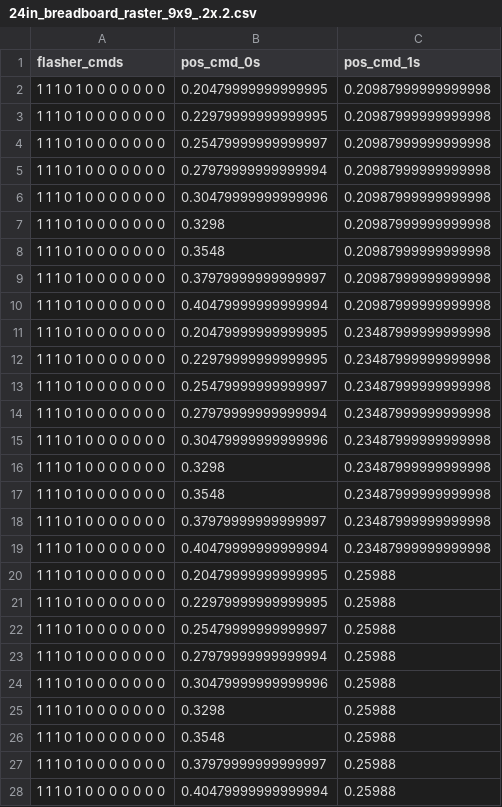
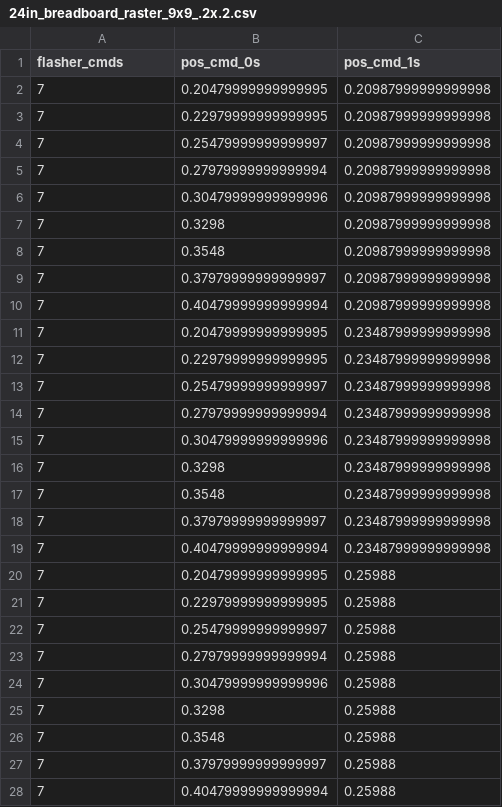
Before and after one commit to evanmayer/hotspot, a CSV file: data/input/profiles/24in_breadboard_raster_9x9_.2x.2.csv, drawn as a sheet; only a part is shown; the diff covers the shown part only.

```diff
--- a/data/input/profiles/24in_breadboard_raster_9x9_.2x.2.csv
+++ b/data/input/profiles/24in_breadboard_raster_9x9_.2x.2.csv
@@ -1,28 +1,28 @@
 flasher_cmds,pos_cmd_0s,pos_cmd_1s
-1 1 1 0 1 0 0 0 0 0 0 0,0.20479999999999995,0.20987999999999998
-1 1 1 0 1 0 0 0 0 0 0 0,0.22979999999999995,0.20987999999999998
-1 1 1 0 1 0 0 0 0 0 0 0,0.25479999999999997,0.20987999999999998
-1 1 1 0 1 0 0 0 0 0 0 0,0.27979999999999994,0.20987999999999998
-1 1 1 0 1 0 0 0 0 0 0 0,0.30479999999999996,0.20987999999999998
-1 1 1 0 1 0 0 0 0 0 0 0,0.3298,0.20987999999999998
-1 1 1 0 1 0 0 0 0 0 0 0,0.3548,0.20987999999999998
-1 1 1 0 1 0 0 0 0 0 0 0,0.37979999999999997,0.20987999999999998
-1 1 1 0 1 0 0 0 0 0 0 0,0.40479999999999994,0.20987999999999998
-1 1 1 0 1 0 0 0 0 0 0 0,0.20479999999999995,0.23487999999999998
-1 1 1 0 1 0 0 0 0 0 0 0,0.22979999999999995,0.23487999999999998
-1 1 1 0 1 0 0 0 0 0 0 0,0.25479999999999997,0.23487999999999998
-1 1 1 0 1 0 0 0 0 0 0 0,0.27979999999999994,0.23487999999999998
-1 1 1 0 1 0 0 0 0 0 0 0,0.30479999999999996,0.23487999999999998
-1 1 1 0 1 0 0 0 0 0 0 0,0.3298,0.23487999999999998
-1 1 1 0 1 0 0 0 0 0 0 0,0.3548,0.23487999999999998
-1 1 1 0 1 0 0 0 0 0 0 0,0.37979999999999997,0.23487999999999998
-1 1 1 0 1 0 0 0 0 0 0 0,0.40479999999999994,0.23487999999999998
-1 1 1 0 1 0 0 0 0 0 0 0,0.20479999999999995,0.25988
-1 1 1 0 1 0 0 0 0 0 0 0,0.22979999999999995,0.25988
-1 1 1 0 1 0 0 0 0 0 0 0,0.25479999999999997,0.25988
-1 1 1 0 1 0 0 0 0 0 0 0,0.27979999999999994,0.25988
-1 1 1 0 1 0 0 0 0 0 0 0,0.30479999999999996,0.25988
-1 1 1 0 1 0 0 0 0 0 0 0,0.3298,0.25988
-1 1 1 0 1 0 0 0 0 0 0 0,0.3548,0.25988
-1 1 1 0 1 0 0 0 0 0 0 0,0.37979999999999997,0.25988
-1 1 1 0 1 0 0 0 0 0 0 0,0.40479999999999994,0.25988
+7,0.20479999999999995,0.20987999999999998
+7,0.22979999999999995,0.20987999999999998
+7,0.25479999999999997,0.20987999999999998
+7,0.27979999999999994,0.20987999999999998
+7,0.30479999999999996,0.20987999999999998
+7,0.3298,0.20987999999999998
+7,0.3548,0.20987999999999998
+7,0.37979999999999997,0.20987999999999998
+7,0.40479999999999994,0.20987999999999998
+7,0.20479999999999995,0.23487999999999998
+7,0.22979999999999995,0.23487999999999998
+7,0.25479999999999997,0.23487999999999998
+7,0.27979999999999994,0.23487999999999998
+7,0.30479999999999996,0.23487999999999998
+7,0.3298,0.23487999999999998
+7,0.3548,0.23487999999999998
+7,0.37979999999999997,0.23487999999999998
+7,0.40479999999999994,0.23487999999999998
+7,0.20479999999999995,0.25988
+7,0.22979999999999995,0.25988
+7,0.25479999999999997,0.25988
+7,0.27979999999999994,0.25988
+7,0.30479999999999996,0.25988
+7,0.3298,0.25988
+7,0.3548,0.25988
+7,0.37979999999999997,0.25988
+7,0.40479999999999994,0.25988
```
Also changed, not shown: 54 edited cells elsewhere in this file, data/input/profiles/24in_breadboard_raster.csv, data/input/profiles/F1_raster.csv, 37 other files.
